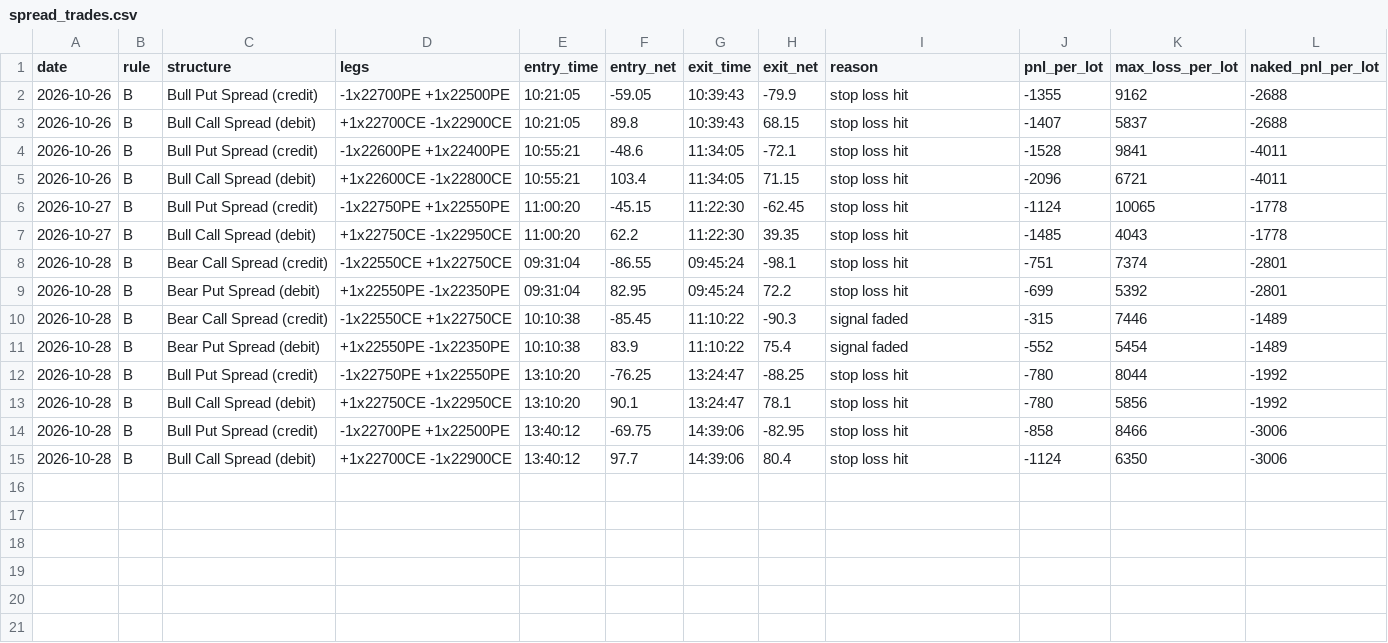
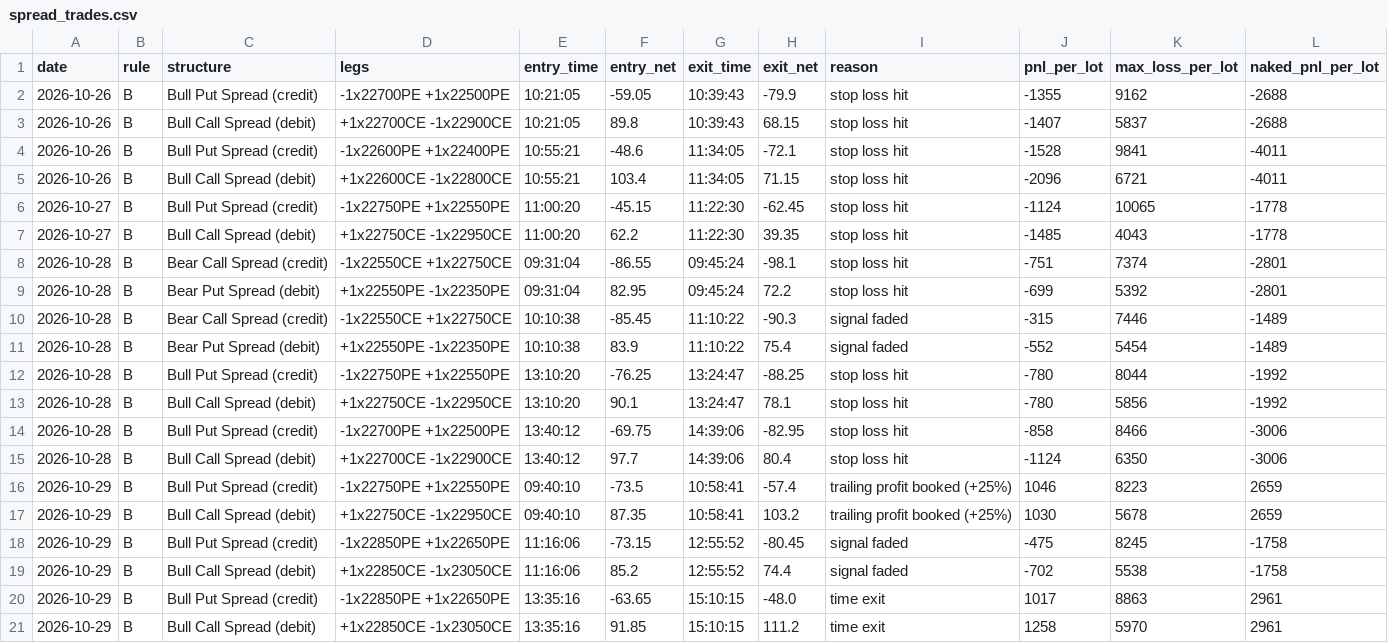
Before and after one commit to deepaknarsaria/nifty-signals, a CSV file: spread_trades.csv, drawn as a sheet.

```diff
--- a/spread_trades.csv
+++ b/spread_trades.csv
@@ -15 +15,7 @@ date,rule,structure,legs,entry_time,entry_net,exit_time,exit_net,reason,pnl_per_
 2026-10-28,B,Bull Call Spread (debit),+1x22700CE -1x22900CE,13:40:12,97.7,14:39:06,80.4,stop loss hit,-1124,6350,-3006
+2026-10-29,B,Bull Put Spread (credit),-1x22750PE +1x22550PE,09:40:10,-73.5,10:58:41,-57.4,trailing profit booked (+25%),1046,8223,2659
+2026-10-29,B,Bull Call Spread (debit),+1x22750CE -1x22950CE,09:40:10,87.35,10:58:41,103.2,trailing profit booked (+25%),1030,5678,2659
+2026-10-29,B,Bull Put Spread (credit),-1x22850PE +1x22650PE,11:16:06,-73.15,12:55:52,-80.45,signal faded,-475,8245,-1758
+2026-10-29,B,Bull Call Spread (debit),+1x22850CE -1x23050CE,11:16:06,85.2,12:55:52,74.4,signal faded,-702,5538,-1758
+2026-10-29,B,Bull Put Spread (credit),-1x22850PE +1x22650PE,13:35:16,-63.65,15:10:15,-48.0,time exit,1017,8863,2961
+2026-10-29,B,Bull Call Spread (debit),+1x22850CE -1x23050CE,13:35:16,91.85,15:10:15,111.2,time exit,1258,5970,2961
```
Also changed, not shown: hedge_trades.csv, lab_results.csv, 3 other files.
